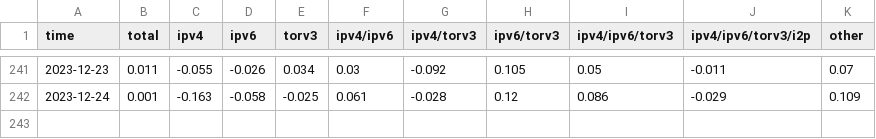
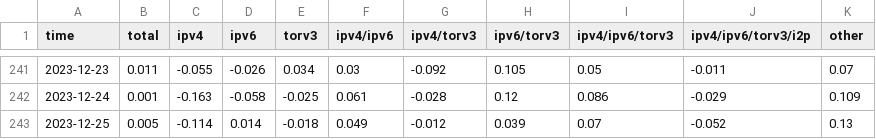
Before and after one commit to virtu/p2p-metrics, a CSV file: p2p_unique_reachable_node_count_monthly_change.csv, drawn as a sheet; only a part is shown, gaps mark what is left out; the diff names each change by its address in the sheet, - before the commit and + after, or states it on an @@ line.

```diff
--- a/p2p_unique_reachable_node_count_monthly_change.csv
+++ b/p2p_unique_reachable_node_count_monthly_change.csv
+row 243: 2023-12-25 | 0.005 | -0.114 | 0.014 | -0.018 | 0.049 | -0.012 | 0.039 | 0.07 | -0.052 | 0.13
```
Also changed, not shown: dns_seed_duplicate_node_share.csv, dns_seed_pristine_node_share.csv, 16 other files.
